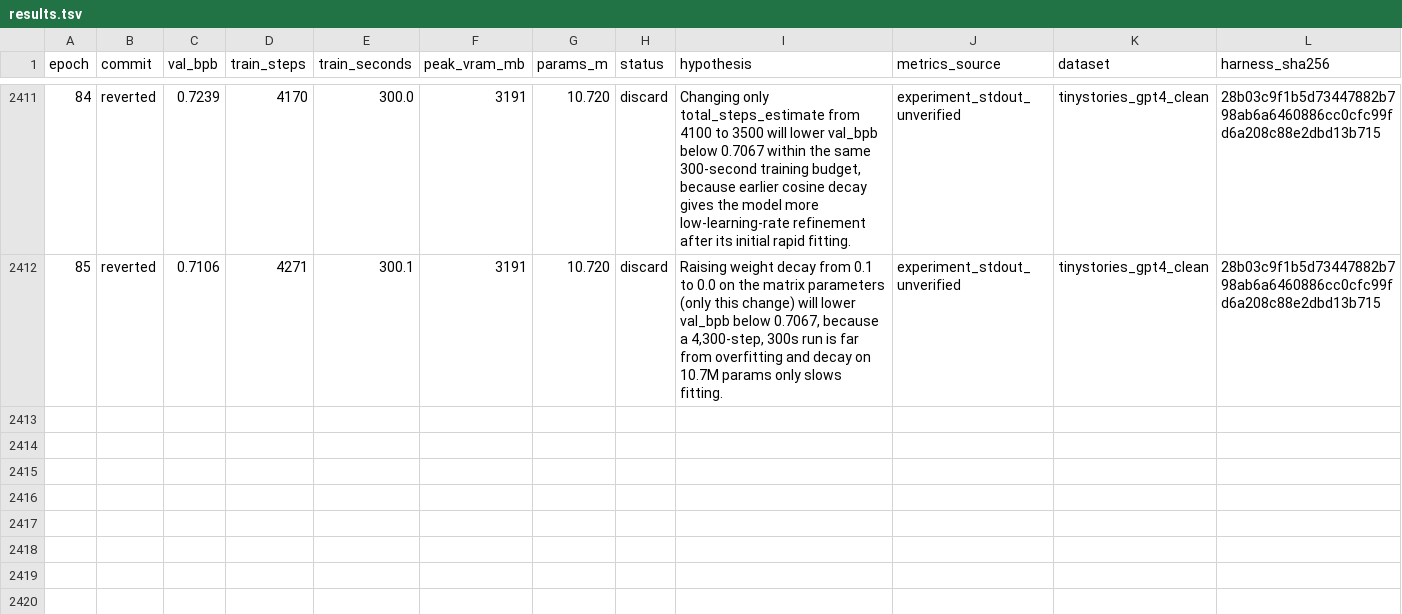
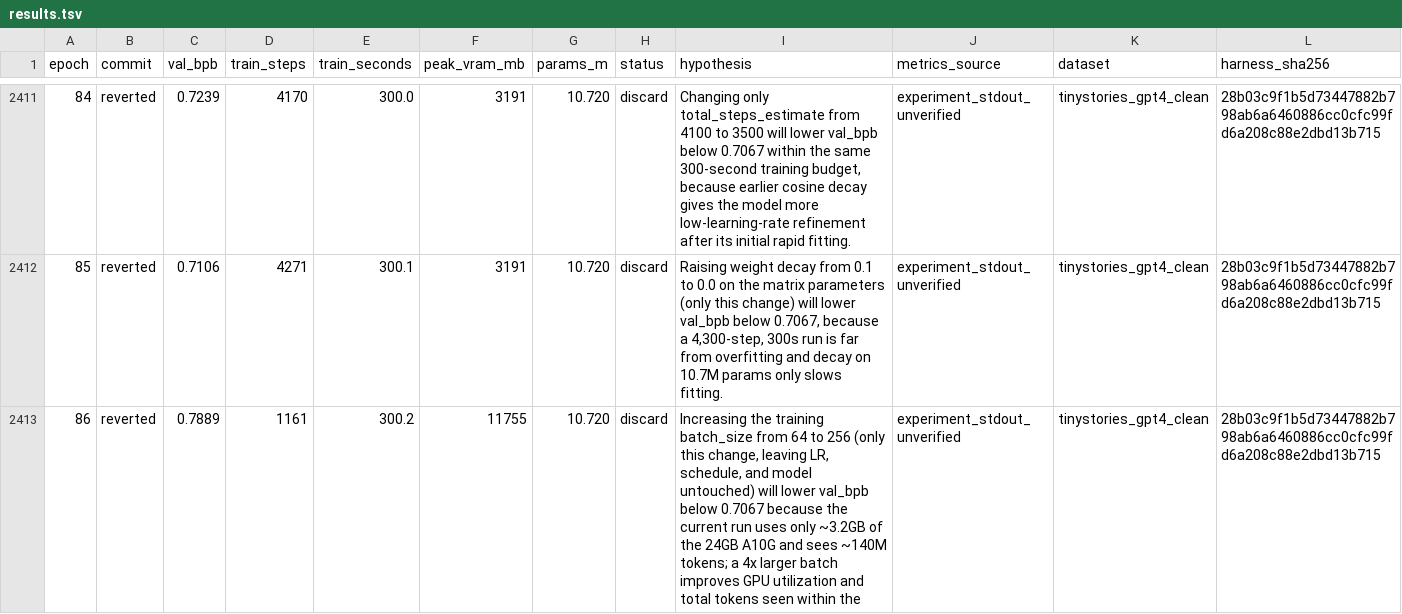
Before and after one commit to DervinEvolve/Research-Lab, a TSV file: results.tsv, drawn as a sheet; only a part is shown, gaps mark what is left out; rows hold the shown columns only; the diff names each change by its address in the sheet, - before the commit and + after, or states it on an @@ line.

Commit message:
results: epoch 86 — discard (val_bpb 0.7889, unverified)
Metrics-Source: experiment_stdout_unverified
Dataset: tinystories_gpt4_clean
Harness-SHA256: 28b03c9f1b5d73447882b798ab6a6460886cc0cfc99fd6a208c88e2dbd13b715
Train-Wall-Seconds: 338.6
Runner-Flow: keep-1

```diff
--- a/results.tsv
+++ b/results.tsv
+row 2413: 86 | reverted | 0.7889 | 1161 | 300.2 | 11755 | 10.720 | discard | Increasing the training batch_size from 64 to 256 (only this change, leaving LR, schedule, and model untouched) will lower val_bpb below 0.7067 because the current run uses only ~3.2GB of the 24GB A10G and sees ~140M tokens; a 4x larger batch improves GPU utilization and total tokens seen within the | experiment_stdout_unverified | tinystories_gpt4_clean | 28b03c9f1b5d73447882b798ab6a6460886cc0cfc99fd6a208c88e2dbd13b715
```
